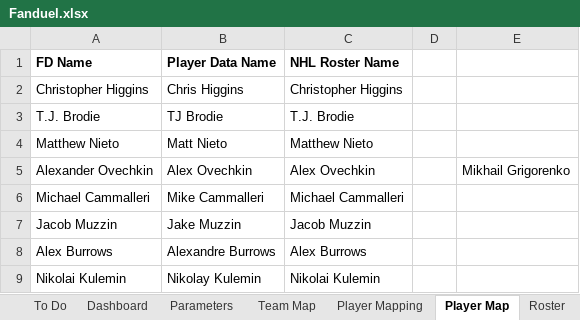
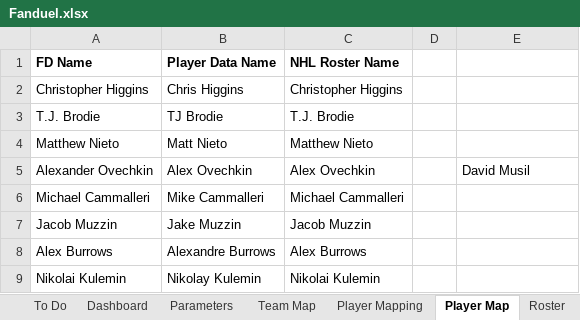
Before and after one commit to cole-maclean/fanduel, an Excel workbook: Fanduel.xlsx, sheet Player Map, drawn as a sheet; only a part is shown; values as stored, in another font and other column widths than the file's, no borders; the diff names each change by its address in the sheet, - before the commit and + after, or states it on an @@ line.

```diff
--- a/Fanduel.xlsx (sheet Player Map)
+++ b/Fanduel.xlsx (sheet Player Map)
-E5: Mikhail Grigorenko
+E5: David Musil
```
Also changed, not shown: sheet Player Mapping, sheet Roster, sheet Output, sheet Parameters, other sheet tabs, charts or pictures, 1 other file.
